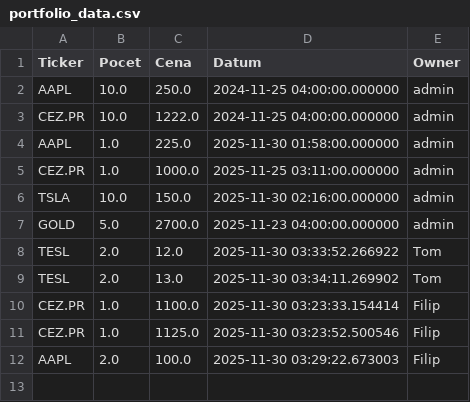
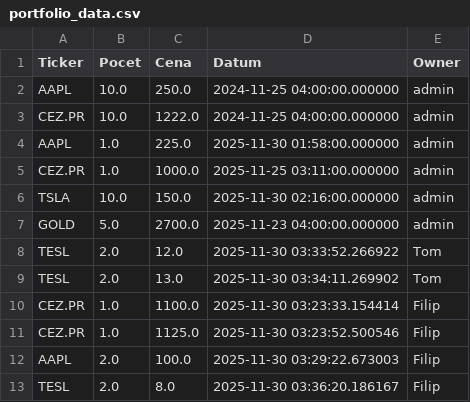
Before and after one commit to Poutniiik/Moje-Investice, a CSV file: portfolio_data.csv, drawn as a sheet.

Commit message:
Update data: Filip

```diff
--- a/portfolio_data.csv
+++ b/portfolio_data.csv
@@ -12 +12,2 @@ CEZ.PR,1.0,1125.0,2025-11-30 03:23:52.500546,Filip
 AAPL,2.0,100.0,2025-11-30 03:29:22.673003,Filip
+TESL,2.0,8.0,2025-11-30 03:36:20.186167,Filip
```
